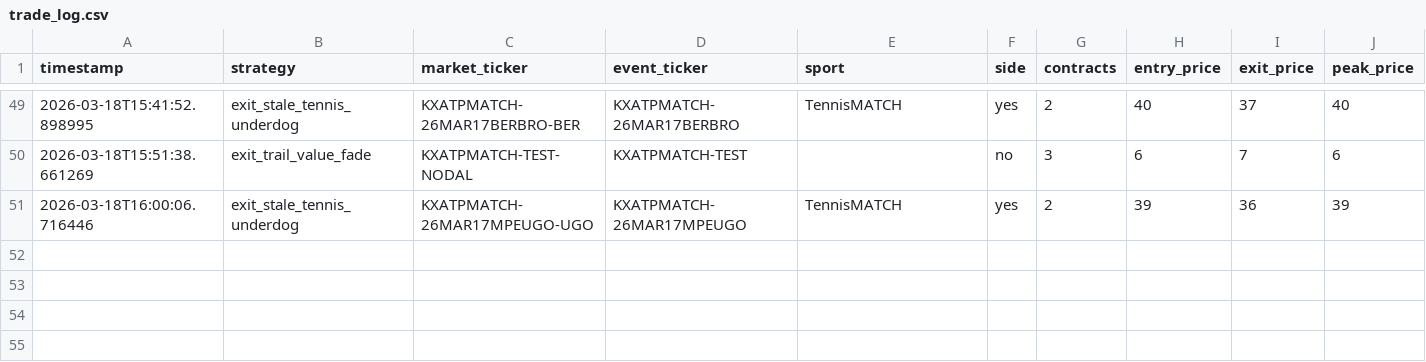
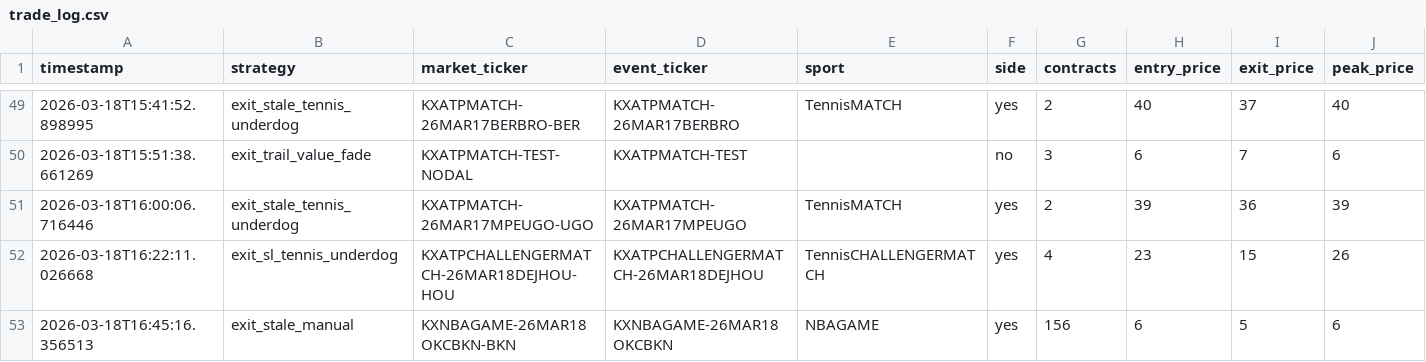
Before and after one commit to Dimesyboy/kalshi-bot-v2, a CSV file: trade_log.csv, drawn as a sheet; only a part is shown, gaps mark what is left out; rows hold the shown columns only; the diff names each change by its address in the sheet, - before the commit and + after, or states it on an @@ line.

```diff
--- a/trade_log.csv
+++ b/trade_log.csv
+row 52: 2026-03-18T16:22:11.026668 | exit_sl_tennis_underdog | KXATPCHALLENGERMATCH-26MAR18DEJHOU-HOU | KXATPCHALLENGERMATCH-26MAR18DEJHOU | TennisCHALLENGERMATCH | yes | 4 | 23 | 15 | 26
+row 53: 2026-03-18T16:45:16.356513 | exit_stale_manual | KXNBAGAME-26MAR18OKCBKN-BKN | KXNBAGAME-26MAR18OKCBKN | NBAGAME | yes | 156 | 6 | 5 | 6
```
Also changed, not shown: 5 other files.
